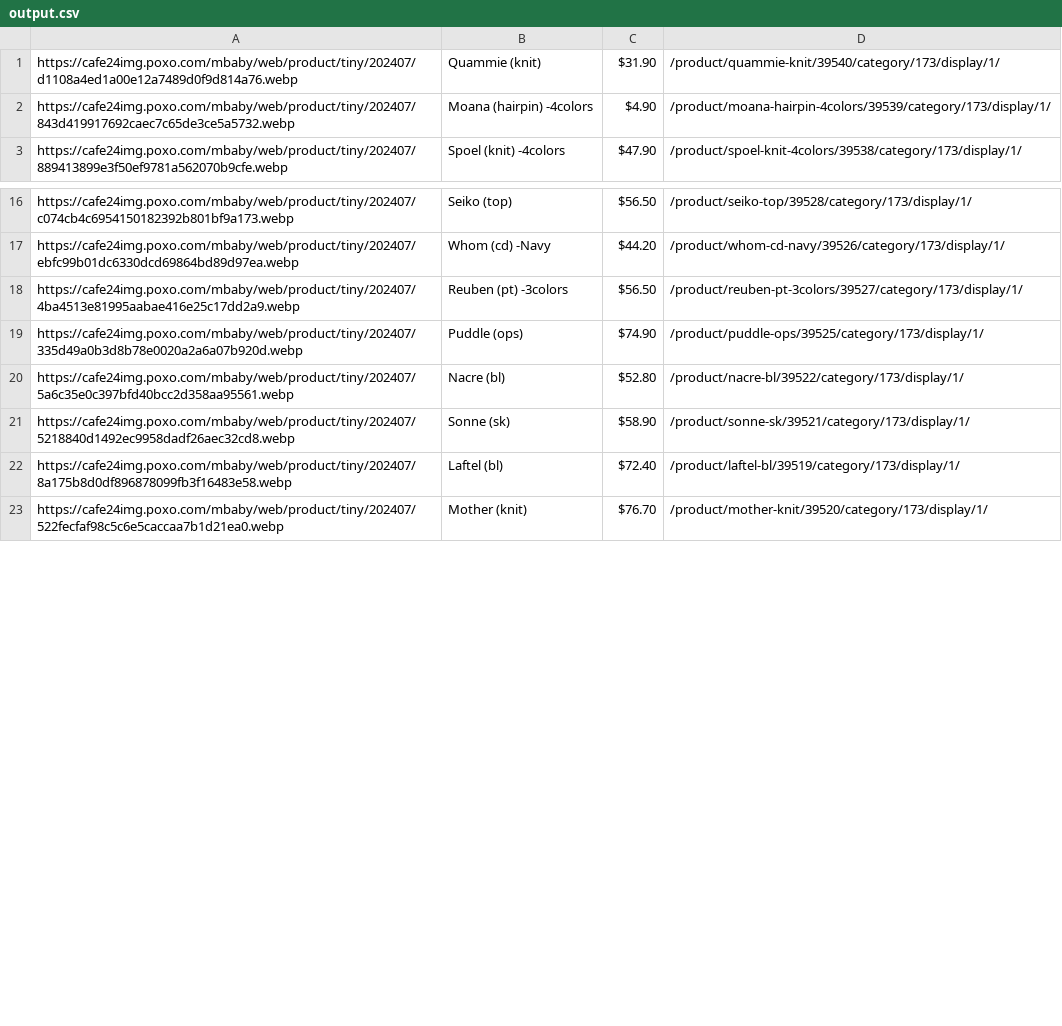
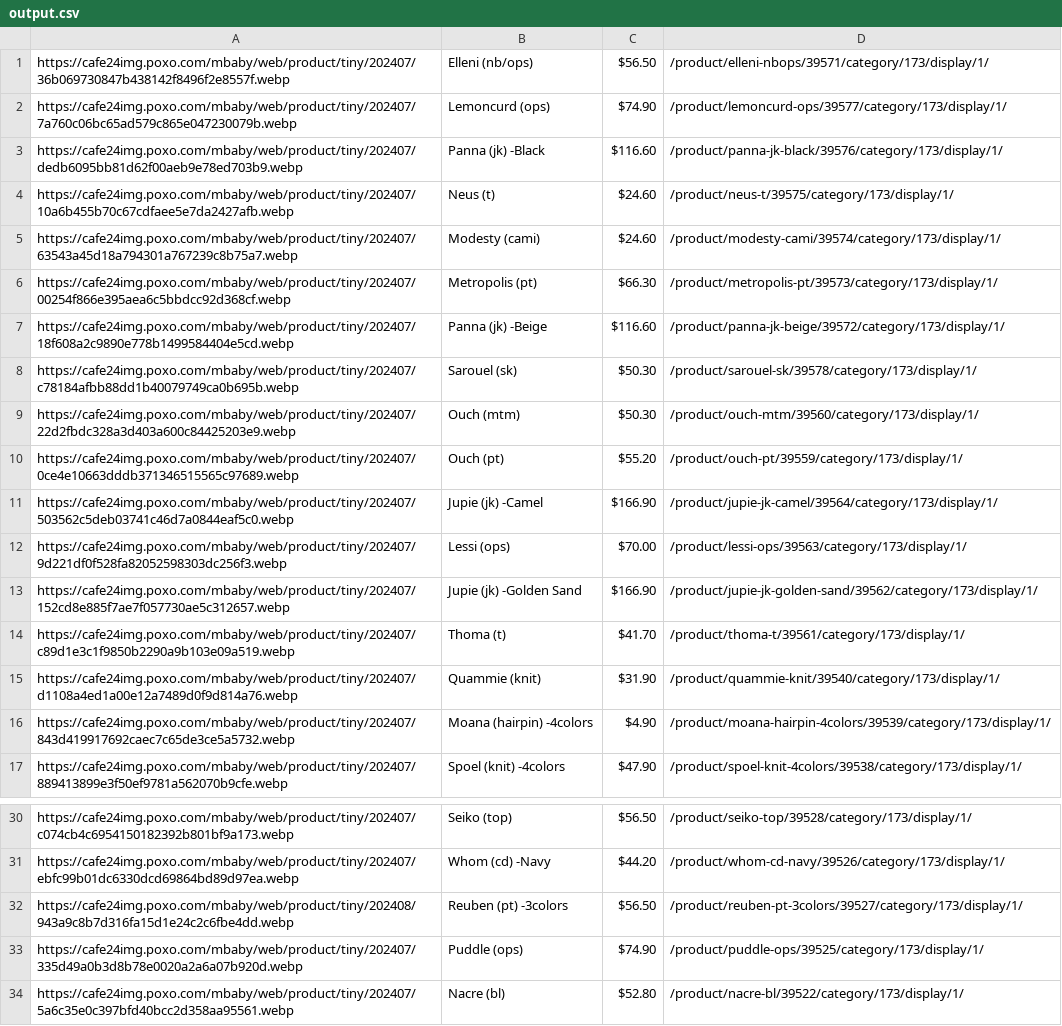
Before and after one commit to delitamakanda/scraper-kr-fashion-shops, a CSV file: core/output.csv, drawn as a sheet; only a part is shown, gaps mark what is left out; the shorter side is filled out with more unchanged rows; the diff covers the shown part only.

Commit message:
Latest data: Sun Aug  4 00:05:14 UTC 2024

```diff
--- a/core/output.csv
+++ b/core/output.csv
@@ -1 +1,15 @@
+https://cafe24img.poxo.com/mbaby/web/product/tiny/202407/36b069730847b438142f8496f2e8557f.webp,Elleni (nb/ops),$56.50,/product/elleni-nbops/39571/category/173/display/1/
+https://cafe24img.poxo.com/mbaby/web/product/tiny/202407/7a760c06bc65ad579c865e047230079b.webp,Lemoncurd (ops),$74.90,/product/lemoncurd-ops/39577/category/173/display/1/
+https://cafe24img.poxo.com/mbaby/web/product/tiny/202407/dedb6095bb81d62f00aeb9e78ed703b9.webp,Panna (jk) -Black,$116.60,/product/panna-jk-black/39576/category/173/display/1/
+https://cafe24img.poxo.com/mbaby/web/product/tiny/202407/10a6b455b70c67cdfaee5e7da2427afb.webp,Neus (t),$24.60,/product/neus-t/39575/category/173/display/1/
+https://cafe24img.poxo.com/mbaby/web/product/tiny/202407/63543a45d18a794301a767239c8b75a7.webp,Modesty (cami),$24.60,/product/modesty-cami/39574/category/173/display/1/
+https://cafe24img.poxo.com/mbaby/web/product/tiny/202407/00254f866e395aea6c5bbdcc92d368cf.webp,Metropolis (pt),$66.30,/product/metropolis-pt/39573/category/173/display/1/
+https://cafe24img.poxo.com/mbaby/web/product/tiny/202407/18f608a2c9890e778b1499584404e5cd.webp,Panna (jk) -Beige,$116.60,/product/panna-jk-beige/39572/category/173/display/1/
+https://cafe24img.poxo.com/mbaby/web/product/tiny/202407/c78184afbb88dd1b40079749ca0b695b.webp,Sarouel (sk),$50.30,/product/sarouel-sk/39578/category/173/display/1/
+https://cafe24img.poxo.com/mbaby/web/product/tiny/202407/22d2fbdc328a3d403a600c84425203e9.webp,Ouch (mtm),$50.30,/product/ouch-mtm/39560/category/173/display/1/
+https://cafe24img.poxo.com/mbaby/web/product/tiny/202407/0ce4e10663dddb371346515565c97689.webp,Ouch (pt),$55.20,/product/ouch-pt/39559/category/173/display/1/
+https://cafe24img.poxo.com/mbaby/web/product/tiny/202407/503562c5deb03741c46d7a0844eaf5c0.webp,Jupie (jk) -Camel,$166.90,/product/jupie-jk-camel/39564/category/173/display/1/
+https://cafe24img.poxo.com/mbaby/web/product/tiny/202407/9d221df0f528fa82052598303dc256f3.webp,Lessi (ops),$70.00,/product/lessi-ops/39563/category/173/display/1/
+https://cafe24img.poxo.com/mbaby/web/product/tiny/202407/152cd8e885f7ae7f057730ae5c312657.webp,Jupie (jk) -Golden Sand,$166.90,/product/jupie-jk-golden-sand/39562/category/173/display/1/
+https://cafe24img.poxo.com/mbaby/web/product/tiny/202407/c89d1e3c1f9850b2290a9b103e09a519.webp,Thoma (t),$41.70,/product/thoma-t/39561/category/173/display/1/
 https://cafe24img.poxo.com/mbaby/web/product/tiny/202407/d1108a4ed1a00e12a7489d0f9d814a76.webp,Quammie (knit),$31.90,/product/quammie-knit/39540/category/173/display/1/
@@ -17,3 +31,3 @@ https://cafe24img.poxo.com/mbaby/web/product/tiny/202407/c074cb4c6954150182392b8
 https://cafe24img.poxo.com/mbaby/web/product/tiny/202407/ebfc99b01dc6330dcd69864bd89d97ea.webp,Whom (cd) -Navy,$44.20,/product/whom-cd-navy/39526/category/173/display/1/
-https://cafe24img.poxo.com/mbaby/web/product/tiny/202407/4ba4513e81995aabae416e25c17dd2a9.webp,Reuben (pt) -3colors,$56.50,/product/reuben-pt-3colors/39527/category/173/display/1/
+https://cafe24img.poxo.com/mbaby/web/product/tiny/202408/943a9c8b7d316fa15d1e24c2c6fbe4dd.webp,Reuben (pt) -3colors,$56.50,/product/reuben-pt-3colors/39527/category/173/display/1/
 https://cafe24img.poxo.com/mbaby/web/product/tiny/202407/335d49a0b3d8b78e0020a2a6a07b920d.webp,Puddle (ops),$74.90,/product/puddle-ops/39525/category/173/display/1/
```
Also changed, not shown: 12 removed rows elsewhere in this file.
